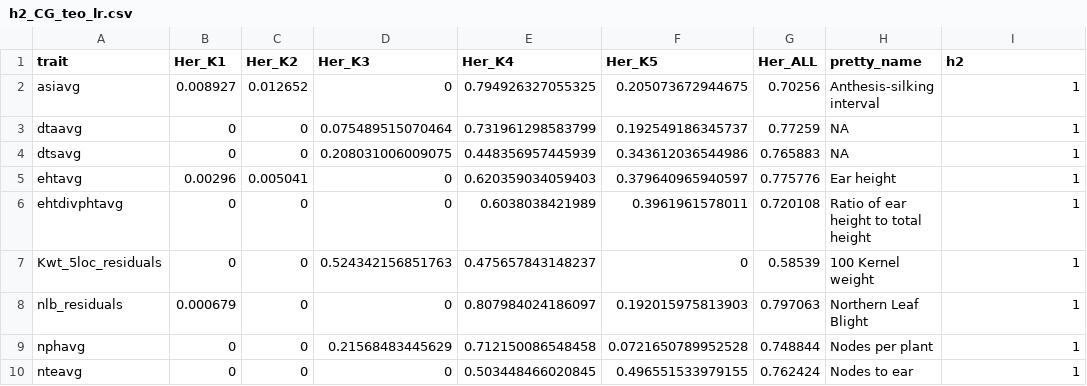
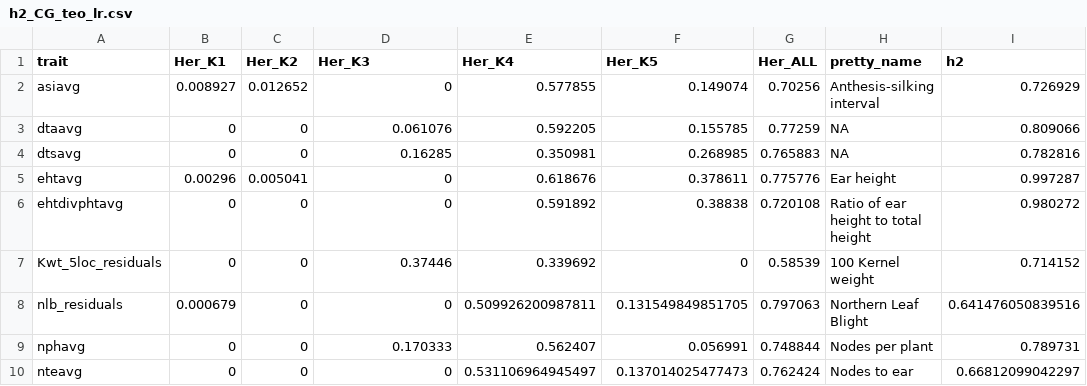
Before and after one commit to jyanglab/msfs_teo, a CSV file: cache/invariant_vcap/h2_CG_teo_lr.csv, drawn as a sheet; only a part is shown; the diff covers the shown part only.

```diff
--- a/cache/invariant_vcap/h2_CG_teo_lr.csv
+++ b/cache/invariant_vcap/h2_CG_teo_lr.csv
@@ -1,10 +1,10 @@
 trait,Her_K1,Her_K2,Her_K3,Her_K4,Her_K5,Her_ALL,pretty_name,h2
-asiavg,0.008927,0.012652,0,0.794926327055325,0.205073672944675,0.70256,Anthesis-silking interval,1
-dtaavg,0,0,0.075489515070464,0.731961298583799,0.192549186345737,0.77259,NA,1
-dtsavg,0,0,0.208031006009075,0.448356957445939,0.343612036544986,0.765883,NA,1
-ehtavg,0.00296,0.005041,0,0.620359034059403,0.379640965940597,0.775776,Ear height,1
-ehtdivphtavg,0,0,0,0.6038038421989,0.3961961578011,0.720108,Ratio of ear height to total height,1
-Kwt_5loc_residuals,0,0,0.524342156851763,0.475657843148237,0,0.58539,100 Kernel weight,1
-nlb_residuals,0.000679,0,0,0.807984024186097,0.192015975813903,0.797063,Northern Leaf Blight,1
-nphavg,0,0,0.21568483445629,0.712150086548458,0.0721650789952528,0.748844,Nodes per plant,1
-nteavg,0,0,0,0.503448466020845,0.496551533979155,0.762424,Nodes to ear,1
+asiavg,0.008927,0.012652,0,0.577855,0.149074,0.70256,Anthesis-silking interval,0.726929
+dtaavg,0,0,0.061076,0.592205,0.155785,0.77259,NA,0.809066
+dtsavg,0,0,0.16285,0.350981,0.268985,0.765883,NA,0.782816
+ehtavg,0.00296,0.005041,0,0.618676,0.378611,0.775776,Ear height,0.997287
+ehtdivphtavg,0,0,0,0.591892,0.38838,0.720108,Ratio of ear height to total height,0.980272
+Kwt_5loc_residuals,0,0,0.37446,0.339692,0,0.58539,100 Kernel weight,0.714152
+nlb_residuals,0.000679,0,0,0.509926200987811,0.131549849851705,0.797063,Northern Leaf Blight,0.641476050839516
+nphavg,0,0,0.170333,0.562407,0.056991,0.748844,Nodes per plant,0.789731
+nteavg,0,0,0,0.531106964945497,0.137014025477473,0.762424,Nodes to ear,0.66812099042297
```
Also changed, not shown: 54 edited cells elsewhere in this file, cache/invariant_vcap/h2_CHG_teo_lr.csv, 2 other files.
